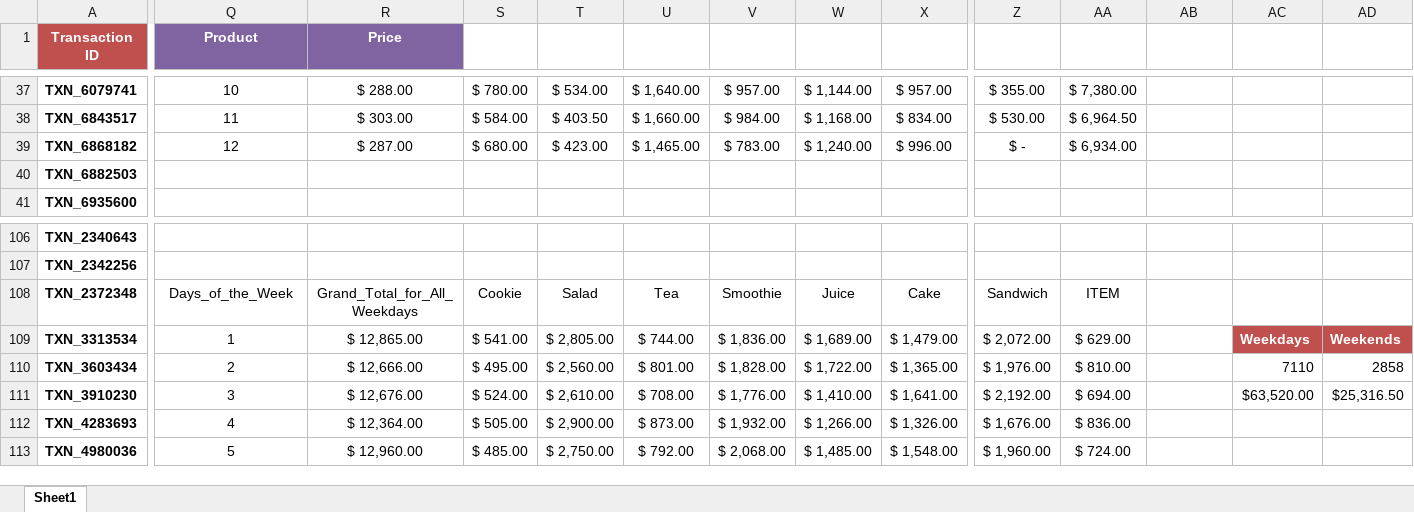
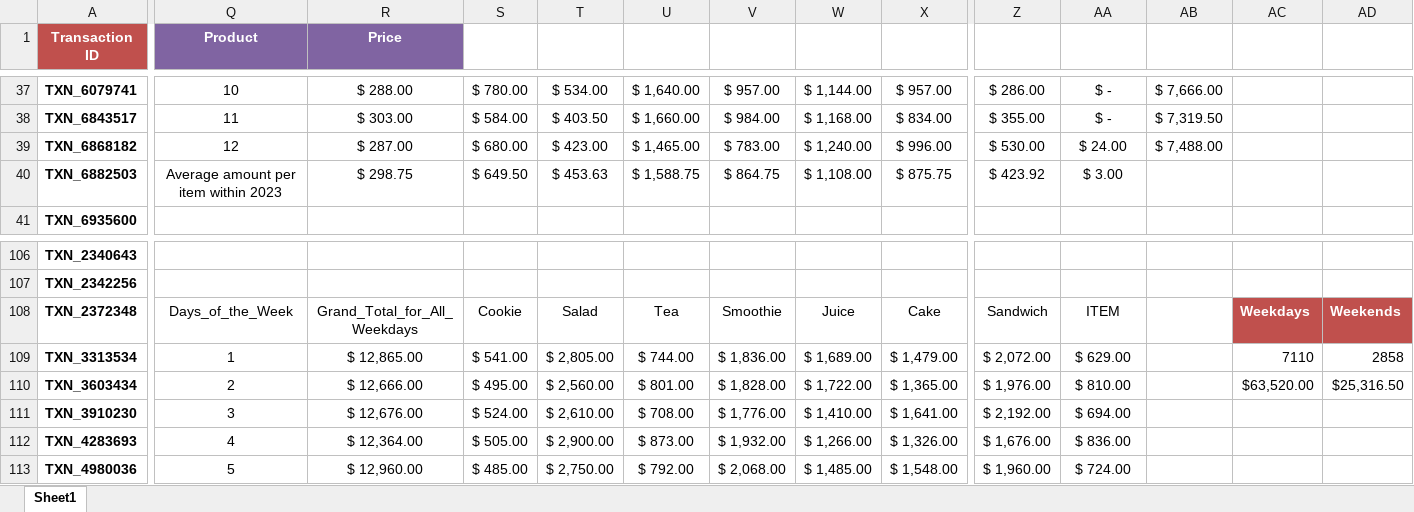
Before and after one commit to ayemaqu/TEMPLATE_DA_Mod1Project, an Excel workbook: data/cleaned/cafe_data_FINALL.xlsx, sheet Sheet1, drawn as a sheet; only a part is shown, gaps mark what is left out; values as stored, in another font and other column widths than the file's, no borders; charts and pictures and table styles not drawn; the diff covers the shown part only; the diff names each change by its address in the sheet, - before the commit and + after, or states it on an @@ line.

```diff
--- a/data/cleaned/cafe_data_FINALL.xlsx (sheet Sheet1)
+++ b/data/cleaned/cafe_data_FINALL.xlsx (sheet Sheet1)
-Z37: $ 355.00
+Z37: $ 286.00
-AA37: $ 7,380.00
+AA37: $ -
-AB37: (empty)
+AB37: $ 7,666.00
-Z38: $ 530.00
+Z38: $ 355.00
-AA38: $ 6,964.50
+AA38: $ -
-AB38: (empty)
+AB38: $ 7,319.50
-Z39: $ -
+Z39: $ 530.00
-AA39: $ 6,934.00
+AA39: $ 24.00
-AB39: (empty)
+AB39: $ 7,488.00
-Q40 (Product): (empty)
+Q40 (Product): Average amount per item within 2023
-R40 (Price): (empty)
+R40 (Price): $ 298.75
-S40: (empty)
+S40: $ 649.50
-T40: (empty)
+T40: $ 453.63
-U40: (empty)
+U40: $ 1,588.75
-V40: (empty)
+V40: $ 864.75
-W40: (empty)
+W40: $ 1,108.00
-X40: (empty)
+X40: $ 875.75
-Z40: (empty)
+Z40: $ 423.92
-AA40: (empty)
+AA40: $ 3.00
-AC108: (empty)
+AC108: Weekdays
-AC108:AD108 fill: none
+AC108:AD108 fill: #C0504D
-AD108: (empty)
+AD108: Weekends
-AC109: Weekdays
+AC109: 7110
@@ AC109:AD109 fill: #C0504D → none, bold: on → off, text colour: #FFFFFF → black @@
-AD109: Weekends
+AD109: 2858
-AC110: 7110
+AC110: $63,520.00
-AD110: 2858
+AD110: $25,316.50
-AC111: $63,520.00
+AC111: (empty)
-AD111: $25,316.50
+AD111: (empty)
```
Also changed, not shown: 38 edited cells and cell formats elsewhere in this sheet, charts or pictures.
